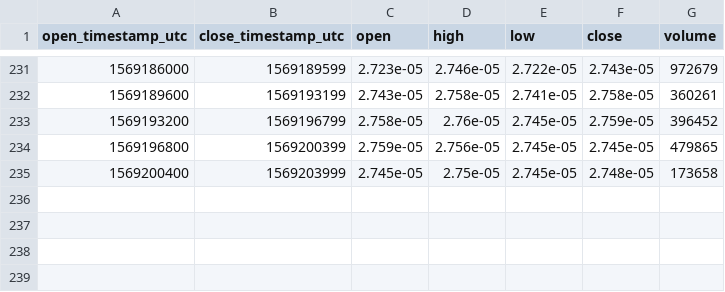
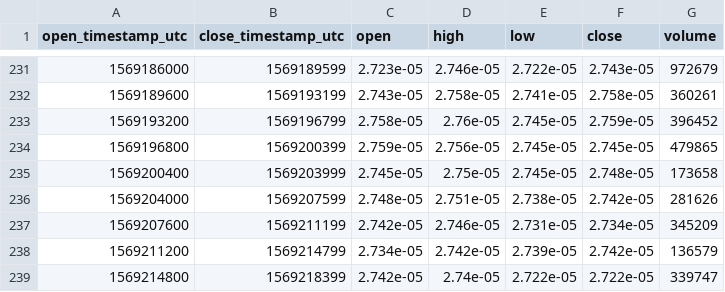
Before and after one commit to cryptobigbro/bitmex-XRPZ19, a CSV file: bitmex-XRPZ19-1h.csv, drawn as a sheet; only a part is shown, gaps mark what is left out.

Commit message:
Update OHLCV data.

```diff
--- a/bitmex-XRPZ19-1h.csv
+++ b/bitmex-XRPZ19-1h.csv
@@ -235 +235,5 @@ open_timestamp_utc,close_timestamp_utc,open,high,low,close,volume
 1569200400,1569203999,2.745e-05,2.75e-05,2.745e-05,2.748e-05,173658
+1569204000,1569207599,2.748e-05,2.751e-05,2.738e-05,2.742e-05,281626
+1569207600,1569211199,2.742e-05,2.746e-05,2.731e-05,2.734e-05,345209
+1569211200,1569214799,2.734e-05,2.742e-05,2.739e-05,2.742e-05,136579
+1569214800,1569218399,2.742e-05,2.74e-05,2.722e-05,2.722e-05,339747
```
Also changed, not shown: 1 other file.
